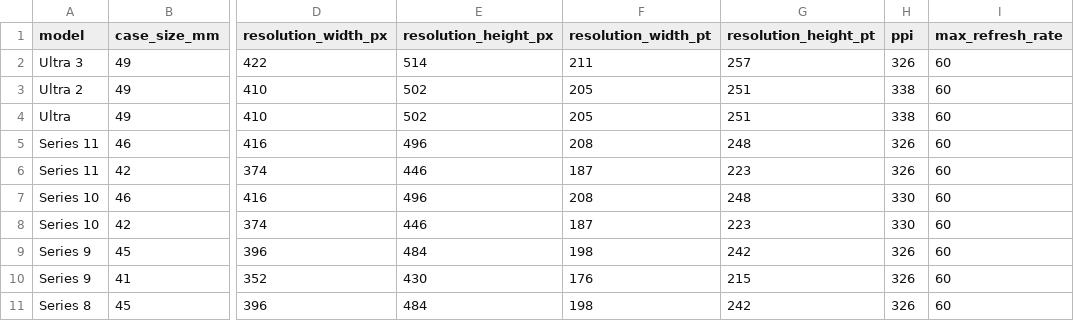
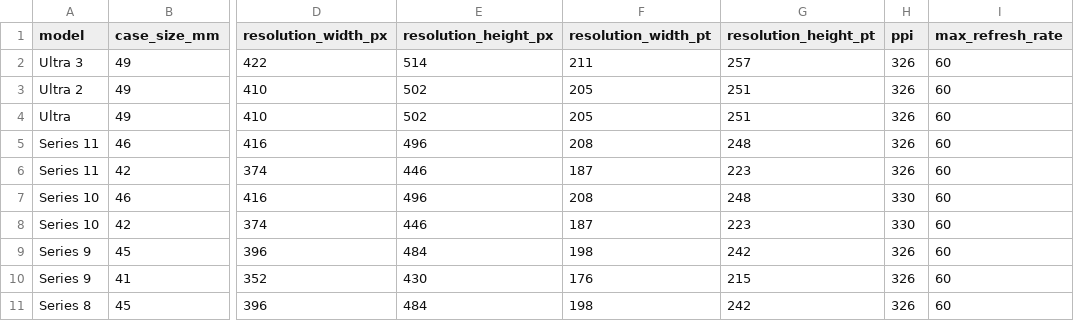
Before and after one commit to piotrbakker/diagonal, a CSV file: csv/apple-watch.csv, drawn as a sheet; only a part is shown, gaps mark what is left out; the diff names each change by its address in the sheet, - before the commit and + after, or states it on an @@ line.

Commit message:
Fix Apple Watch Ultra PPI values

```diff
--- a/csv/apple-watch.csv
+++ b/csv/apple-watch.csv
-H3:H4 (ppi): 338
+H3:H4 (ppi): 326
```
Also changed, not shown: 2 other files.
